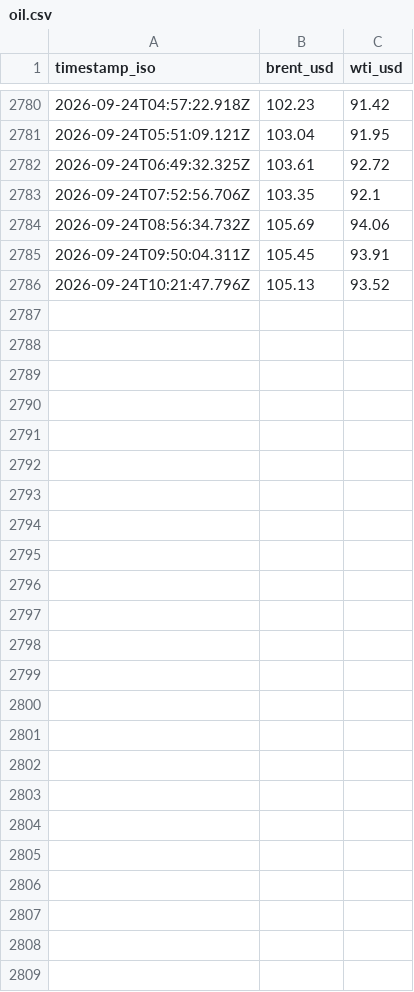
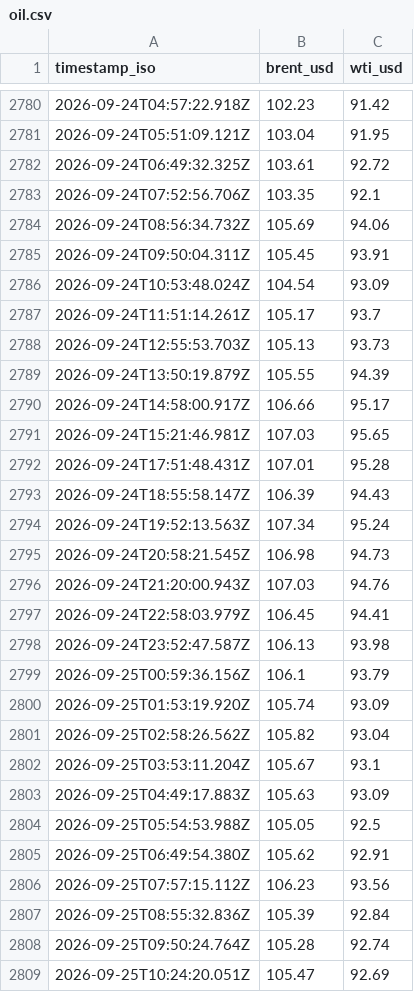
Before and after one commit to supamanluva/hormuz-watch, a CSV file: history/oil.csv, drawn as a sheet; only a part is shown, gaps mark what is left out.

```diff
--- a/history/oil.csv
+++ b/history/oil.csv
@@ -2785,2 +2785,25 @@ timestamp_iso,brent_usd,wti_usd
 2026-09-24T09:50:04.311Z,105.45,93.91
-2026-09-24T10:21:47.796Z,105.13,93.52
+2026-09-24T10:53:48.024Z,104.54,93.09
+2026-09-24T11:51:14.261Z,105.17,93.7
+2026-09-24T12:55:53.703Z,105.13,93.73
+2026-09-24T13:50:19.879Z,105.55,94.39
+2026-09-24T14:58:00.917Z,106.66,95.17
+2026-09-24T15:21:46.981Z,107.03,95.65
+2026-09-24T17:51:48.431Z,107.01,95.28
+2026-09-24T18:55:58.147Z,106.39,94.43
+2026-09-24T19:52:13.563Z,107.34,95.24
+2026-09-24T20:58:21.545Z,106.98,94.73
+2026-09-24T21:20:00.943Z,107.03,94.76
+2026-09-24T22:58:03.979Z,106.45,94.41
+2026-09-24T23:52:47.587Z,106.13,93.98
+2026-09-25T00:59:36.156Z,106.1,93.79
+2026-09-25T01:53:19.920Z,105.74,93.09
+2026-09-25T02:58:26.562Z,105.82,93.04
+2026-09-25T03:53:11.204Z,105.67,93.1
+2026-09-25T04:49:17.883Z,105.63,93.09
+2026-09-25T05:54:53.988Z,105.05,92.5
+2026-09-25T06:49:54.380Z,105.62,92.91
+2026-09-25T07:57:15.112Z,106.23,93.56
+2026-09-25T08:55:32.836Z,105.39,92.84
+2026-09-25T09:50:24.764Z,105.28,92.74
+2026-09-25T10:24:20.051Z,105.47,92.69
```
Also changed, not shown: history/events.csv, history/status_history.csv.
